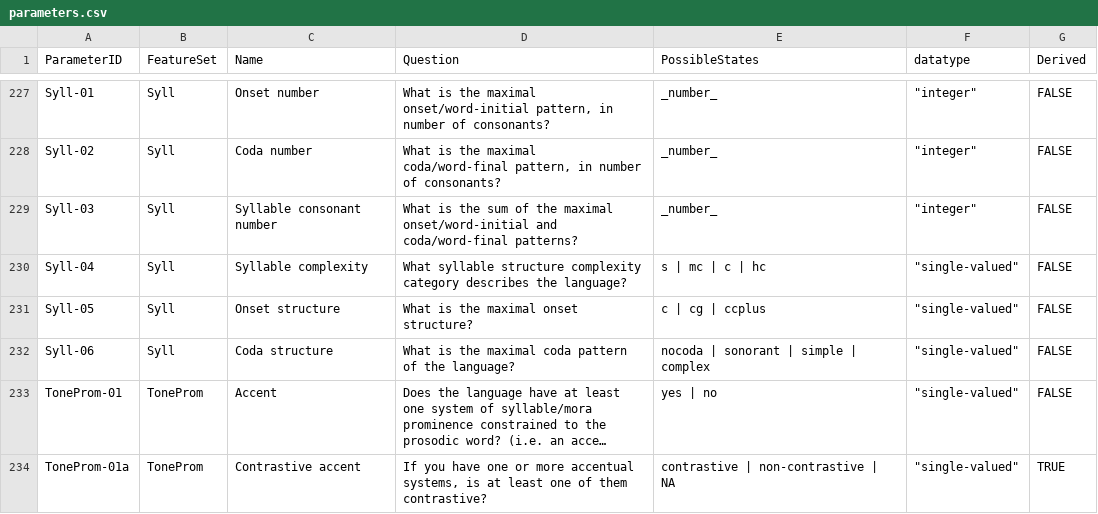
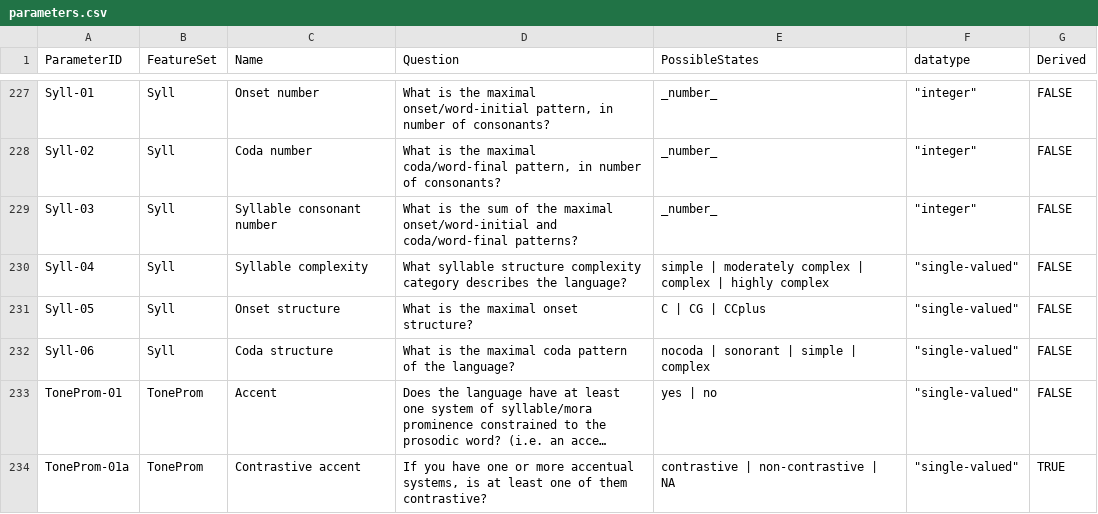
Before and after one commit to davidainman/atlas-data, a CSV file: cldf-atlas/parameters.csv, drawn as a sheet; only a part is shown, gaps mark what is left out; long unchanged cells end in ….

Commit message:
Spelling out values in Syll-04, Capitalizing values in Syll-05
This required changes to values, parameters, codes, as well as syll.R (for errors), and Syll.md (for the spell-out of Syll-04).

Took the chance to correct an error from a previous checkin on MonPl about wich1262.

```diff
--- a/cldf-atlas/parameters.csv
+++ b/cldf-atlas/parameters.csv
@@ -229,4 +229,4 @@ Syll-02,Syll,Coda number,"What is the maximal coda/word-final pattern, in number
 Syll-03,Syll,Syllable consonant number,What is the sum of the maximal onset/word-initial and coda/word-final patterns?,_number_,"""integer""",FALSE
-Syll-04,Syll,Syllable complexity,What syllable structure complexity category describes the language?,s | mc | c | hc,"""single-valued""",FALSE
-Syll-05,Syll,Onset structure,What is the maximal onset structure?,c | cg | ccplus,"""single-valued""",FALSE
+Syll-04,Syll,Syllable complexity,What syllable structure complexity category describes the language?,simple | moderately complex | complex | highly complex,"""single-valued""",FALSE
+Syll-05,Syll,Onset structure,What is the maximal onset structure?,C | CG | CCplus,"""single-valued""",FALSE
 Syll-06,Syll,Coda structure,What is the maximal coda pattern of the language?,nocoda | sonorant | simple | complex,"""single-valued""",FALSE
```
Also changed, not shown: cldf-atlas/codes.csv, outputs/main-warnings.csv, 2 other files.
